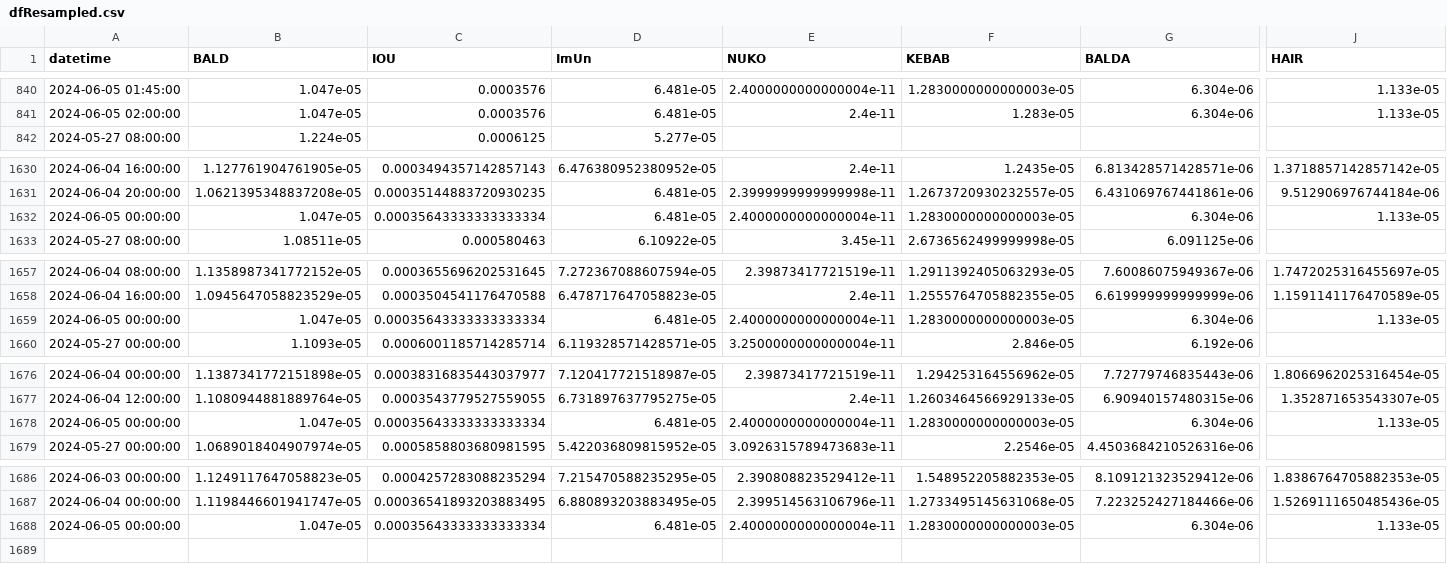
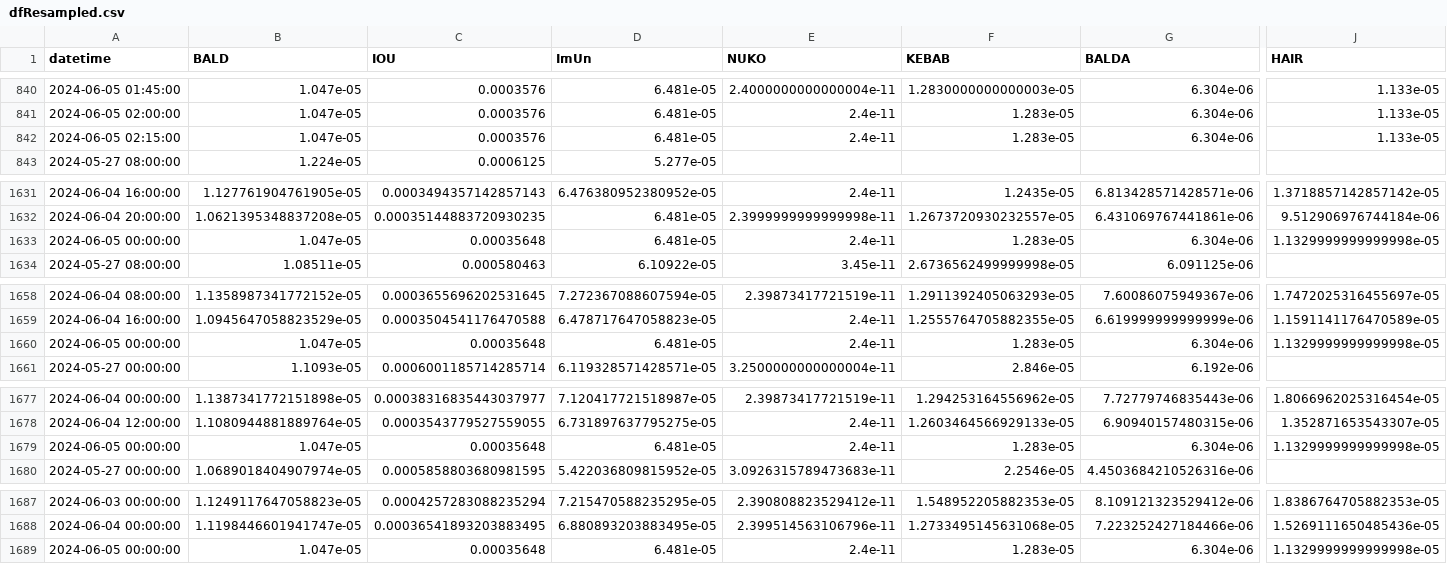
Before and after one commit to B4k469420/MADAlphaSummary, a CSV file: data/dfResampled.csv, drawn as a sheet; only a part is shown, gaps mark what is left out; addresses are those after the commit; rows hold the shown columns only; the diff covers the shown part only; the diff names each change by its address in the sheet, - before the commit and + after, or states it on an @@ line.

Commit message:
Update resampledDF.csv

```diff
--- a/data/dfResampled.csv
+++ b/data/dfResampled.csv
+row 842: 2024-06-05 02:15:00 | 1.047e-05 | 0.0003576 | 6.481e-05 | 2.4e-11 | 1.283e-05 | 6.304e-06 | 1.133e-05
-C1633 (IOU): 0.00035643333333333334
+C1633 (IOU): 0.00035648
-E1633 (NUKO): 2.4000000000000004e-11
+E1633 (NUKO): 2.4e-11
-F1633 (KEBAB): 1.2830000000000003e-05
+F1633 (KEBAB): 1.283e-05
-J1633 (HAIR): 1.133e-05
+J1633 (HAIR): 1.1329999999999998e-05
-C1660 (IOU): 0.00035643333333333334
+C1660 (IOU): 0.00035648
-E1660 (NUKO): 2.4000000000000004e-11
+E1660 (NUKO): 2.4e-11
-F1660 (KEBAB): 1.2830000000000003e-05
+F1660 (KEBAB): 1.283e-05
-J1660 (HAIR): 1.133e-05
+J1660 (HAIR): 1.1329999999999998e-05
-C1679 (IOU): 0.00035643333333333334
+C1679 (IOU): 0.00035648
-E1679 (NUKO): 2.4000000000000004e-11
+E1679 (NUKO): 2.4e-11
-F1679 (KEBAB): 1.2830000000000003e-05
+F1679 (KEBAB): 1.283e-05
-J1679 (HAIR): 1.133e-05
+J1679 (HAIR): 1.1329999999999998e-05
-C1689 (IOU): 0.00035643333333333334
+C1689 (IOU): 0.00035648
-E1689 (NUKO): 2.4000000000000004e-11
+E1689 (NUKO): 2.4e-11
-F1689 (KEBAB): 1.2830000000000003e-05
+F1689 (KEBAB): 1.283e-05
-J1689 (HAIR): 1.133e-05
+J1689 (HAIR): 1.1329999999999998e-05
```
Also changed, not shown: 6 edited cells elsewhere in this file.
